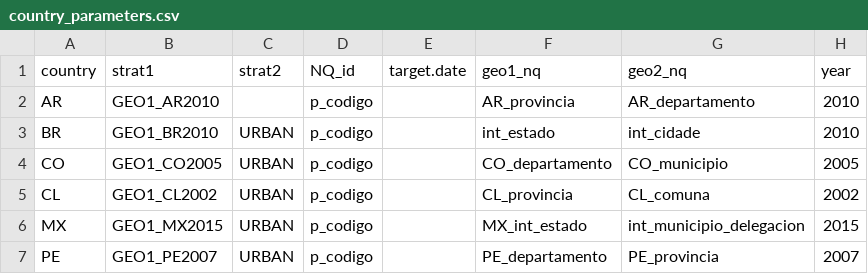
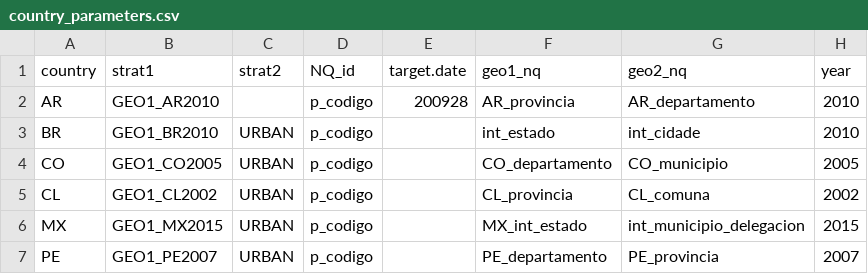
Before and after one commit to lapop-central/sample-match-abstraction, a CSV file: src/country_parameters.csv, drawn as a sheet.

Commit message:
began updating/cleaning 5_match for general purpose, added AR target date to country_parameters

```diff
--- a/src/country_parameters.csv
+++ b/src/country_parameters.csv
@@ -1,3 +1,3 @@
 country,strat1,strat2,NQ_id,target.date,geo1_nq,geo2_nq,year
-AR,GEO1_AR2010,,p_codigo,,AR_provincia,AR_departamento,2010
+AR,GEO1_AR2010,,p_codigo,200928,AR_provincia,AR_departamento,2010
 BR,GEO1_BR2010,URBAN,p_codigo,,int_estado,int_cidade,2010
```
Also changed, not shown: 2 other files.
